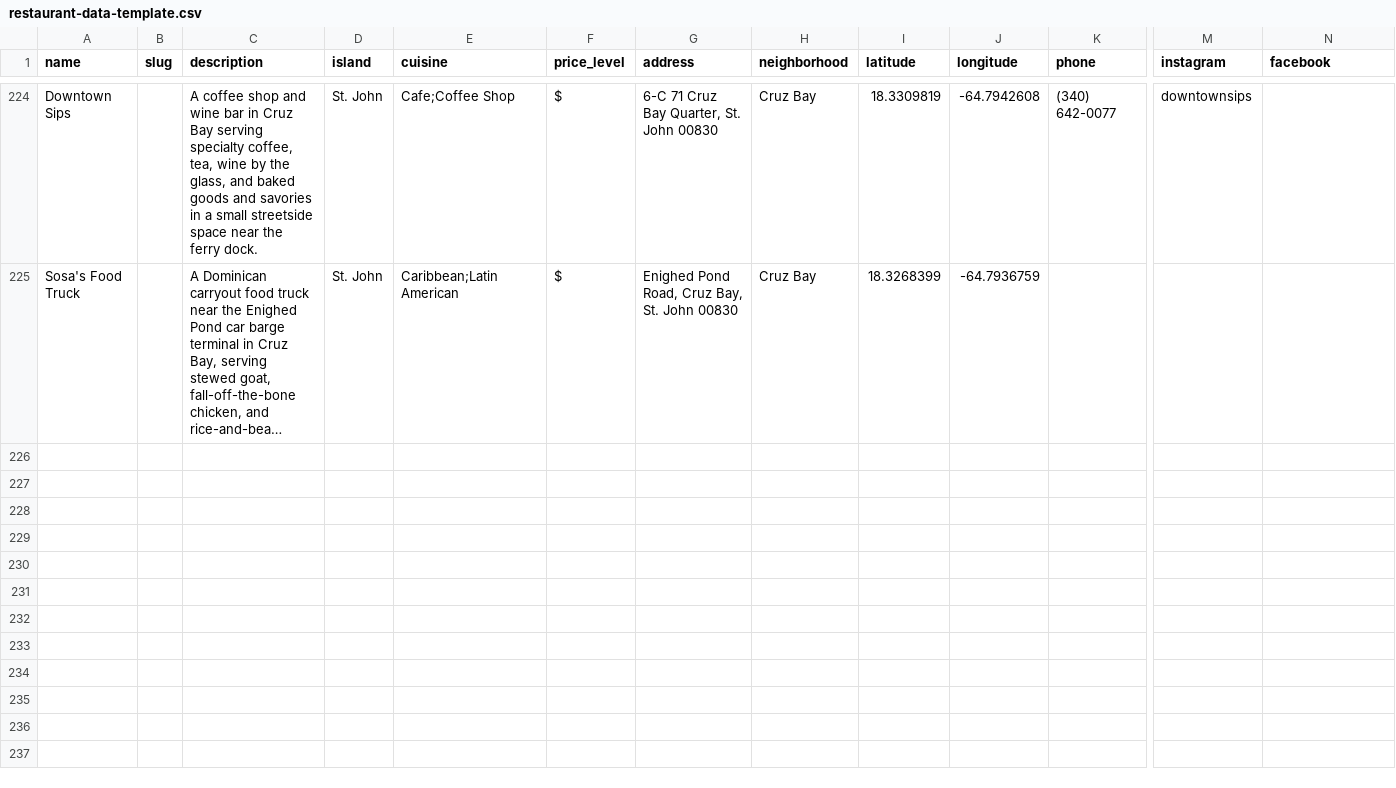
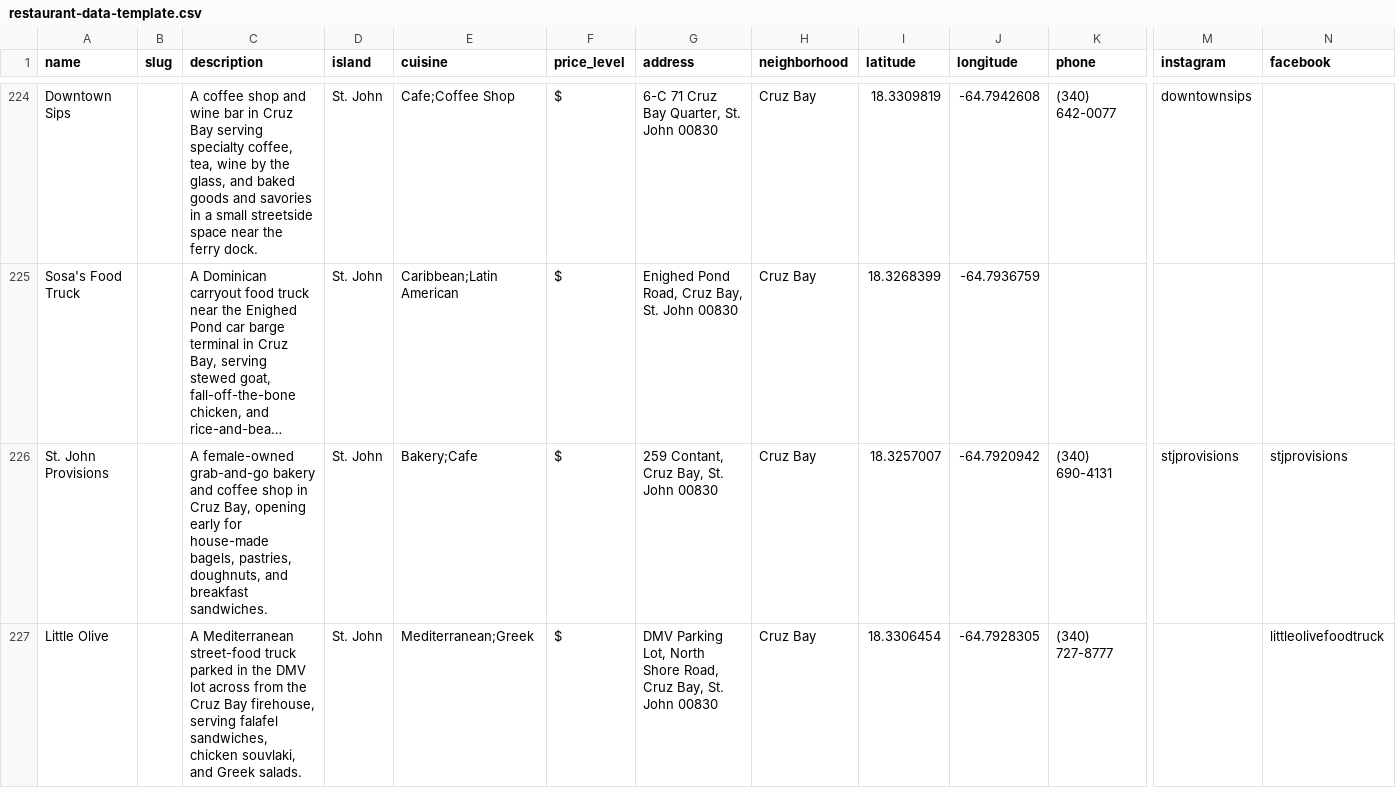
Before and after one commit to 340dude/rork-usvi-eats---restaurant-discovery-app, a CSV file: docs/restaurant-data-template.csv, drawn as a sheet; only a part is shown, gaps mark what is left out; long unchanged cells end in …; rows hold the shown columns only; the diff covers the shown part only; the diff names each change by its address in the sheet, - before the commit and + after, or states it on an @@ line.

```diff
--- a/docs/restaurant-data-template.csv
+++ b/docs/restaurant-data-template.csv
+row 226: St. John Provisions |  | A female-owned grab-and-go bakery and coffee shop in Cruz Bay, opening early for house-made bagels, pastries, doughnuts, and breakfast sandwiches. | St. John | Bakery;Cafe | $ | 259 Contant, Cruz Bay, St. John 00830 | Cruz Bay | 18.3257007 | -64.7920942 | (340) 690-4131 | stjprovisions | stjprovisions
+row 227: Little Olive |  | A Mediterranean street-food truck parked in the DMV lot across from the Cruz Bay firehouse, serving falafel sandwiches, chicken souvlaki, and Greek salads. | St. John | Mediterranean;Greek | $ | DMV Parking Lot, North Shore Road, Cruz Bay, St. John 00830 | Cruz Bay | 18.3306454 | -64.7928305 | (340) 727-8777 |  | littleolivefoodtruck
```
Also changed, not shown: 2 added rows elsewhere in this file.
